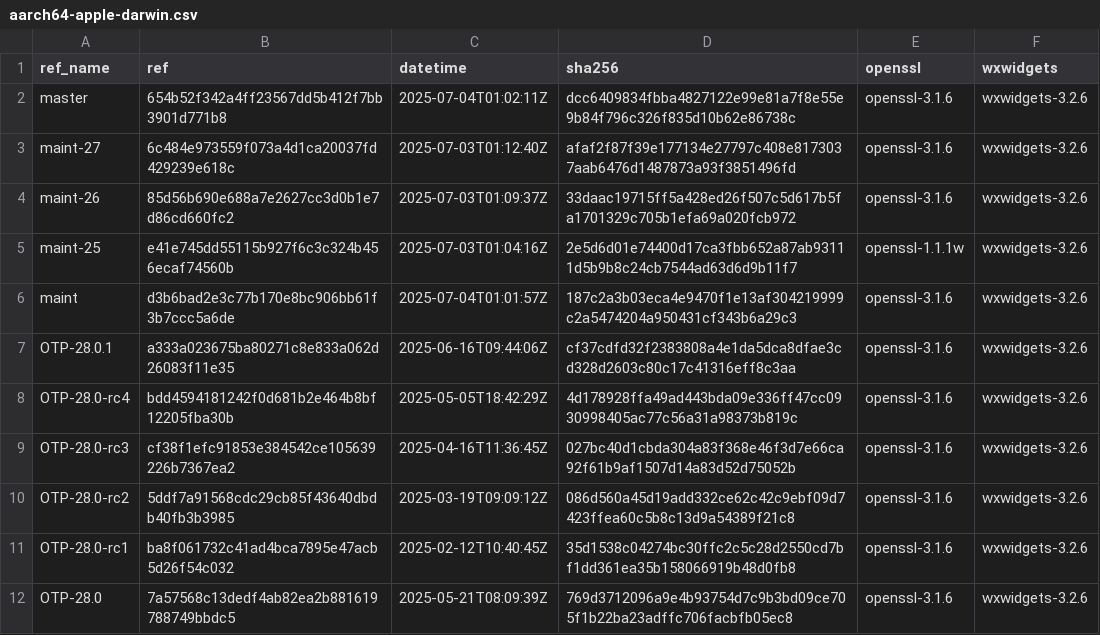
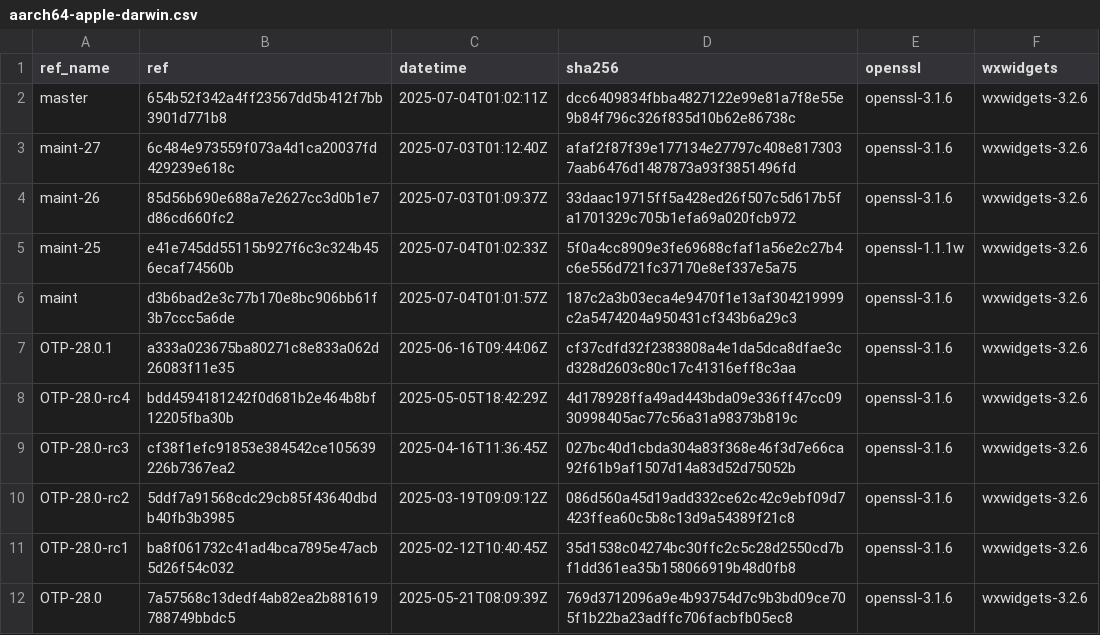
Before and after one commit to paulo-ferraz-oliveira/otp_builds, a CSV file: builds/aarch64-apple-darwin.csv, drawn as a sheet; only a part is shown.

```diff
--- a/builds/aarch64-apple-darwin.csv
+++ b/builds/aarch64-apple-darwin.csv
@@ -4,3 +4,3 @@ maint-27,6c484e973559f073a4d1ca20037fd429239e618c,2025-07-03T01:12:40Z,afaf2f87f
 maint-26,85d56b690e688a7e2627cc3d0b1e7d86cd660fc2,2025-07-03T01:09:37Z,33daac19715ff5a428ed26f507c5d617b5fa1701329c705b1efa69a020fcb972,openssl-3.1.6,wxwidgets-3.2.6
-maint-25,e41e745dd55115b927f6c3c324b456ecaf74560b,2025-07-03T01:04:16Z,2e5d6d01e74400d17ca3fbb652a87ab93111d5b9b8c24cb7544ad63d6d9b11f7,openssl-1.1.1w,wxwidgets-3.2.6
+maint-25,e41e745dd55115b927f6c3c324b456ecaf74560b,2025-07-04T01:02:33Z,5f0a4cc8909e3fe69688cfaf1a56e2c27b4c6e556d721fc37170e8ef337e5a75,openssl-1.1.1w,wxwidgets-3.2.6
 maint,d3b6bad2e3c77b170e8bc906bb61f3b7ccc5a6de,2025-07-04T01:01:57Z,187c2a3b03eca4e9470f1e13af304219999c2a5474204a950431cf343b6a29c3,openssl-3.1.6,wxwidgets-3.2.6
```
